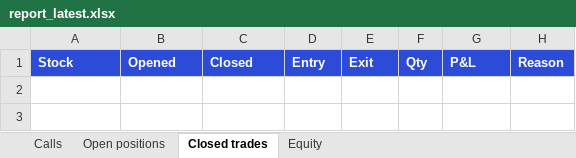
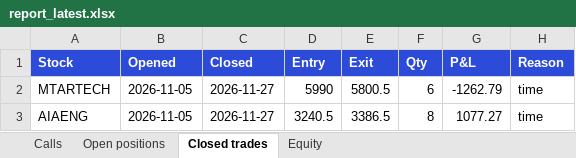
Before and after one commit to divymundra1011/swingbot, an Excel workbook: docs/report_latest.xlsx, sheet Closed trades, drawn as a sheet; values as stored, in another font and other column widths than the file's, no borders; the diff names each change by its address in the sheet, - before the commit and + after, or states it on an @@ line.

```diff
--- a/docs/report_latest.xlsx (sheet Closed trades)
+++ b/docs/report_latest.xlsx (sheet Closed trades)
+row 2: MTARTECH | 2026-11-05 | 2026-11-27 | 5990 | 5800.5 | 6 | -1262.79 | time
+row 3: AIAENG | 2026-11-05 | 2026-11-27 | 3240.5 | 3386.5 | 8 | 1077.27 | time
```
Also changed, not shown: sheet Calls, sheet Open positions, sheet Equity, 2 other files.
